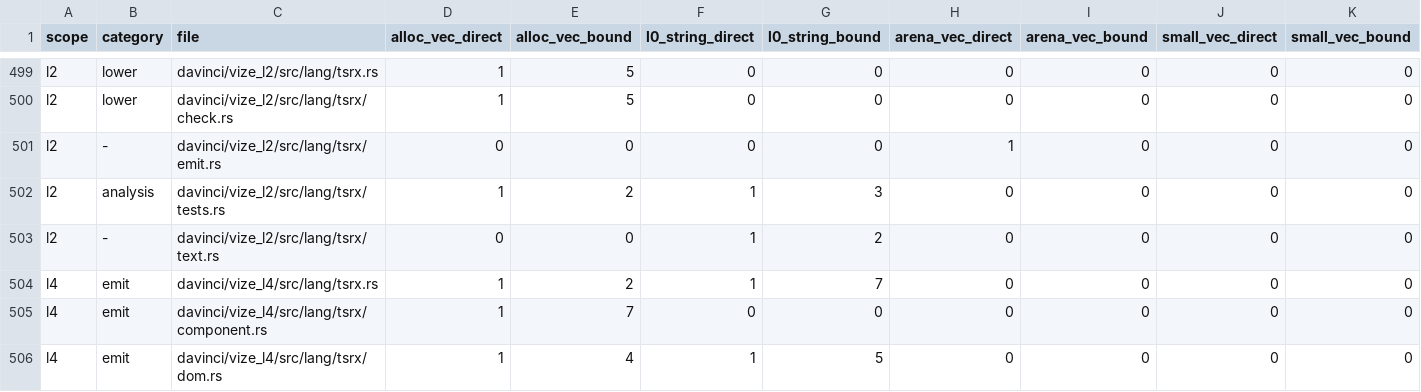
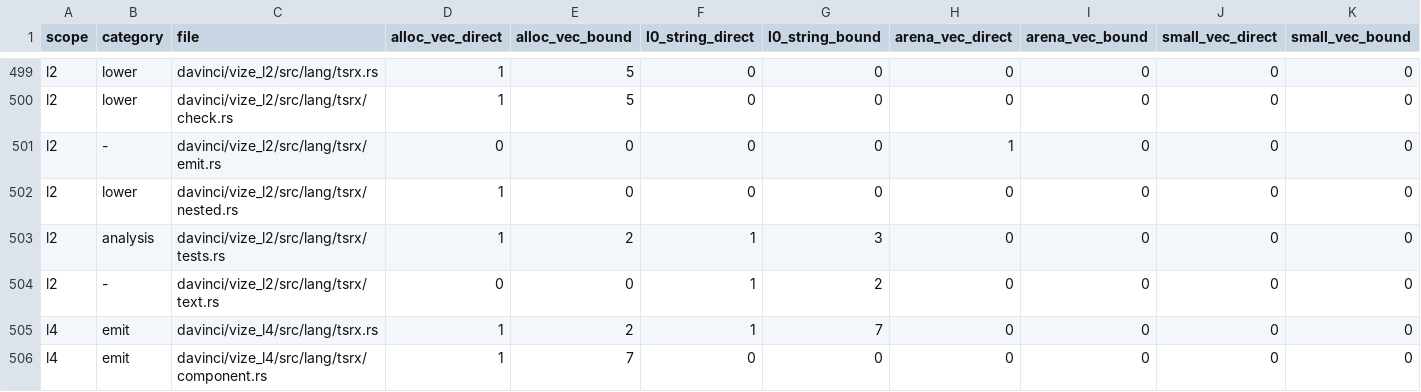
Before and after one commit to ubugeeei-prod/vize, a TSV file: docs/davinci/plan/storage-inventory.tsv, drawn as a sheet; only a part is shown, gaps mark what is left out; the shorter side is filled out with more unchanged rows; the diff names each change by its address in the sheet, - before the commit and + after, or states it on an @@ line.

```diff
--- a/docs/davinci/plan/storage-inventory.tsv
+++ b/docs/davinci/plan/storage-inventory.tsv
+row 502: l2 | lower | davinci/vize_l2/src/lang/tsrx/nested.rs | 1 | 0 | 0 | 0 | 0 | 0 | 0 | 0
```
Also changed, not shown: 16 other files.
